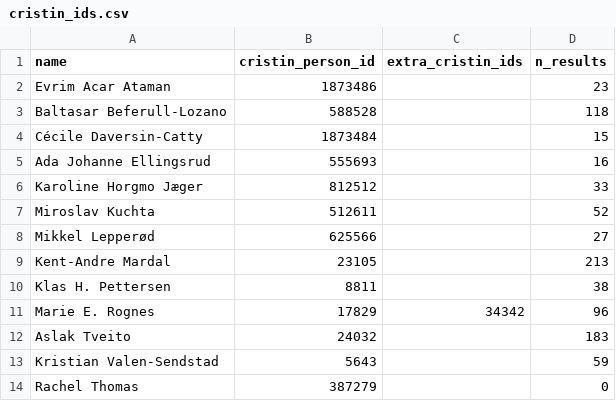
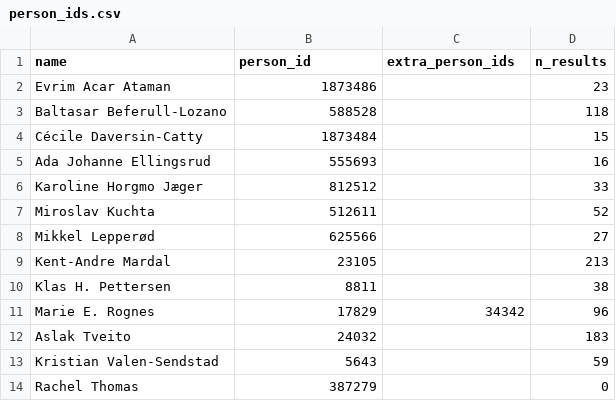
Before and after one commit to simulaneurotech/simulaneurotech.github.io, a CSV file: nva/publications/person_ids.csv (was nva/publications/cristin_ids.csv), drawn as a sheet.

```diff
--- a/nva/publications/cristin_ids.csv
+++ b/nva/publications/person_ids.csv
@@ -1,2 +1,2 @@
-name,cristin_person_id,extra_cristin_ids,n_results
+name,person_id,extra_person_ids,n_results
 Evrim Acar Ataman,1873486,,23
```
Also changed, not shown: nva/publications/Ada_Johanne_Ellingsrud.csv, nva/publications/Aslak_Tveito.csv, 36 other files.
